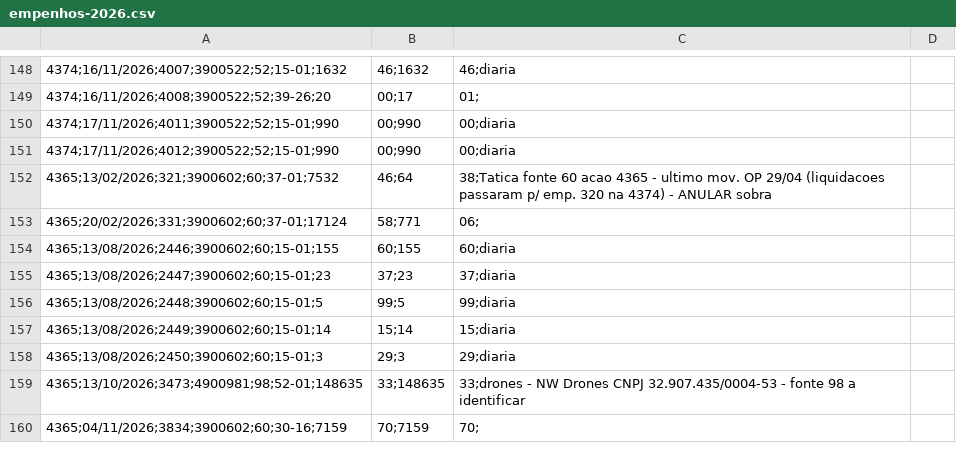
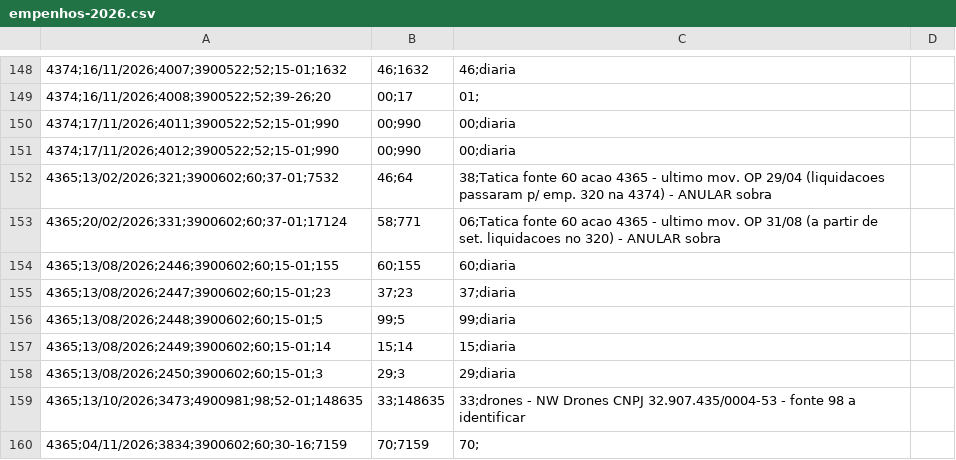
Before and after one commit to reginaldodasilvaaraujo1986-collab/Repositorio-Claude, a CSV file: controle/empenhos-2026.csv, drawn as a sheet; only a part is shown, gaps mark what is left out; the diff names each change by its address in the sheet, - before the commit and + after, or states it on an @@ line.

```diff
--- a/controle/empenhos-2026.csv
+++ b/controle/empenhos-2026.csv
-C153: 06;
+C153: 06;Tatica fonte 60 acao 4365 - ultimo mov. OP 31/08 (a partir de set. liquidacoes no 320) - ANULAR sobra
```
Also changed, not shown: 1 other file.
